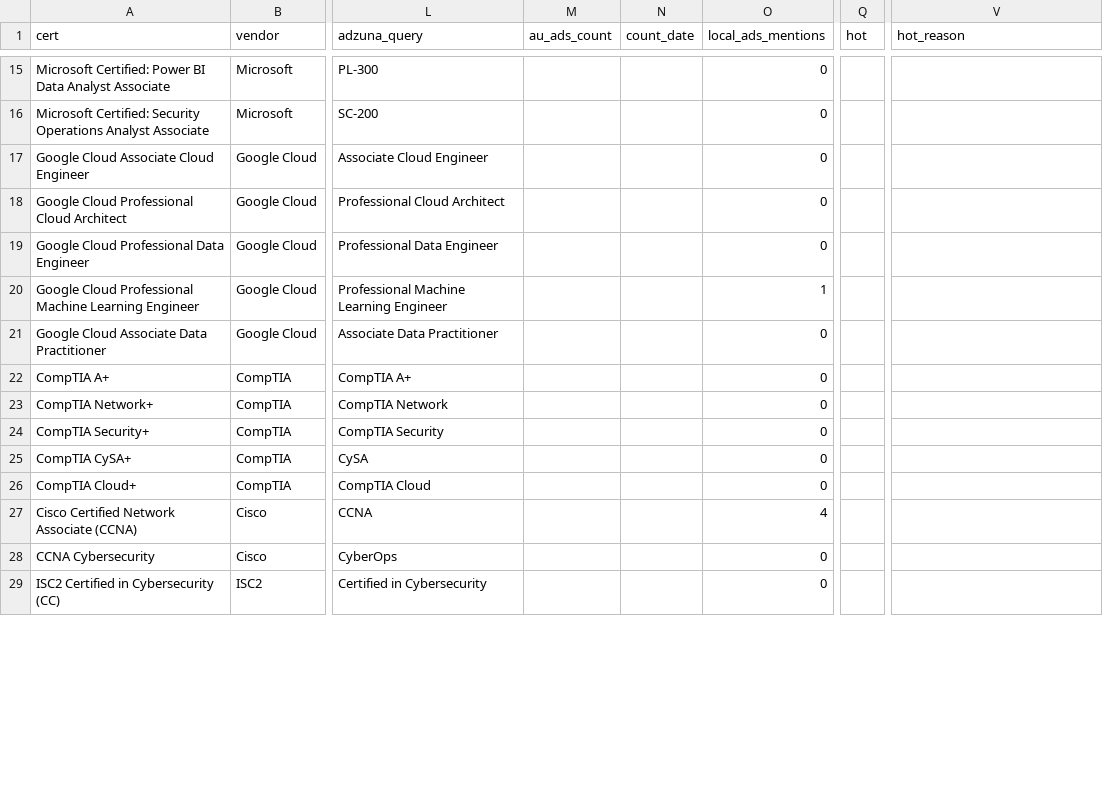
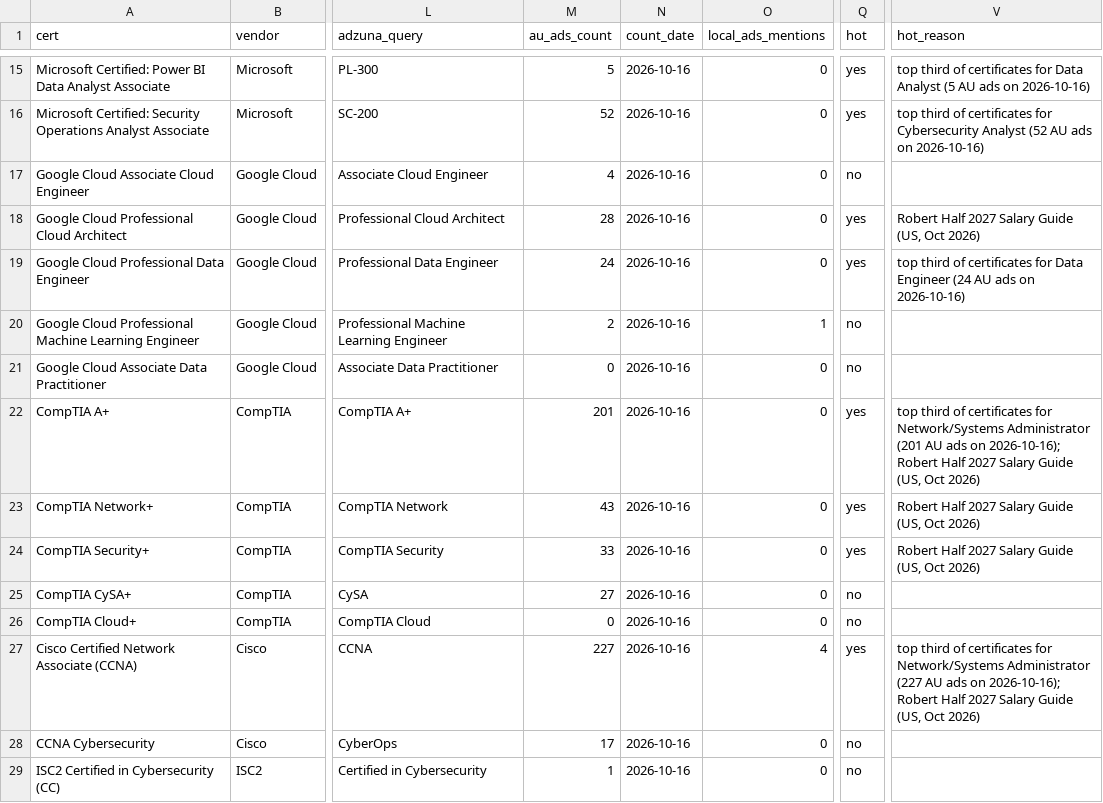
Before and after one commit to AndyPham2004/ANLP-AT2-Skillabus, a CSV file: data/1_knowledge/learning_resources/certifications.csv, drawn as a sheet; only a part is shown, gaps mark what is left out; the diff covers the shown part only; the diff names each change by its address in the sheet, - before the commit and + after, or states it on an @@ line.

```diff
--- a/data/1_knowledge/learning_resources/certifications.csv
+++ b/data/1_knowledge/learning_resources/certifications.csv
-M15 (au_ads_count): (empty)
+M15 (au_ads_count): 5
-N15:N29 (count_date): (empty)
+N15:N29 (count_date): 2026-10-16
-Q15:Q16 (hot): (empty)
+Q15:Q16 (hot): yes
-V15 (hot_reason): (empty)
+V15 (hot_reason): top third of certificates for Data Analyst (5 AU ads on 2026-10-16)
-M16 (au_ads_count): (empty)
+M16 (au_ads_count): 52
-V16 (hot_reason): (empty)
+V16 (hot_reason): top third of certificates for Cybersecurity Analyst (52 AU ads on 2026-10-16)
-M17 (au_ads_count): (empty)
+M17 (au_ads_count): 4
-Q17 (hot): (empty)
+Q17 (hot): no
-M18 (au_ads_count): (empty)
+M18 (au_ads_count): 28
-Q18:Q19 (hot): (empty)
+Q18:Q19 (hot): yes
-V18 (hot_reason): (empty)
+V18 (hot_reason): Robert Half 2027 Salary Guide (US, Oct 2026)
-M19 (au_ads_count): (empty)
+M19 (au_ads_count): 24
-V19 (hot_reason): (empty)
+V19 (hot_reason): top third of certificates for Data Engineer (24 AU ads on 2026-10-16)
-M20 (au_ads_count): (empty)
+M20 (au_ads_count): 2
-Q20:Q21 (hot): (empty)
+Q20:Q21 (hot): no
-M21 (au_ads_count): (empty)
+M21 (au_ads_count): 0
-M22 (au_ads_count): (empty)
+M22 (au_ads_count): 201
-Q22:Q24 (hot): (empty)
+Q22:Q24 (hot): yes
-V22 (hot_reason): (empty)
+V22 (hot_reason): top third of certificates for Network/Systems Administrator (201 AU ads on 2026-10-16); Robert Half 2027 Salary Guide (US, Oct 2026)
-M23 (au_ads_count): (empty)
+M23 (au_ads_count): 43
-V23:V24 (hot_reason): (empty)
+V23:V24 (hot_reason): Robert Half 2027 Salary Guide (US, Oct 2026)
-M24 (au_ads_count): (empty)
+M24 (au_ads_count): 33
-M25 (au_ads_count): (empty)
+M25 (au_ads_count): 27
-Q25:Q26 (hot): (empty)
+Q25:Q26 (hot): no
-M26 (au_ads_count): (empty)
+M26 (au_ads_count): 0
-M27 (au_ads_count): (empty)
+M27 (au_ads_count): 227
-Q27 (hot): (empty)
+Q27 (hot): yes
-V27 (hot_reason): (empty)
+V27 (hot_reason): top third of certificates for Network/Systems Administrator (227 AU ads on 2026-10-16); Robert Half 2027 Salary Guide (US, Oct 2026)
-M28 (au_ads_count): (empty)
+M28 (au_ads_count): 17
-Q28:Q29 (hot): (empty)
+Q28:Q29 (hot): no
-M29 (au_ads_count): (empty)
+M29 (au_ads_count): 1
```
Also changed, not shown: 122 edited cells elsewhere in this file, 1 other file.
